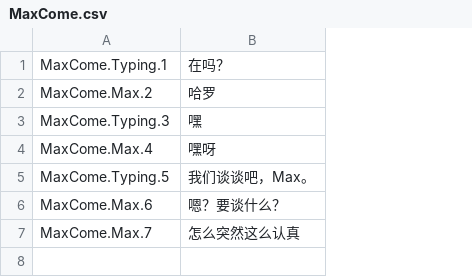
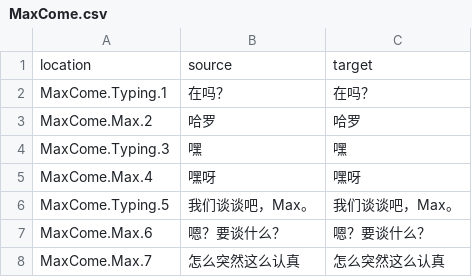
Before and after one commit to koori0831/S4U_korean, a CSV file: ko/MaxCome.csv, drawn as a sheet; addresses are those after the commit; the diff names each change by its address in the sheet, - before the commit and + after, or states it on an @@ line.

Commit message:
Translated using Weblate (Korean)
Currently translated at 0.0% (0 of 7 strings)

Translation: S4U: CITYPUNK 2011 AND LOVE PUNCH/MaxCome
Translate-URL: http://persona-korea.kro.kr/projects/s4u-citypunk-2011-and-love-punch/maxcome/ko/

```diff
--- a/ko/MaxCome.csv
+++ b/ko/MaxCome.csv
+column C, rows 2-8: 在吗？ | 哈罗 | 嘿 | 嘿呀 | 我们谈谈吧，Max。 | 嗯？要谈什么？ | 怎么突然这么认真
+row 1: location | source | target
```
